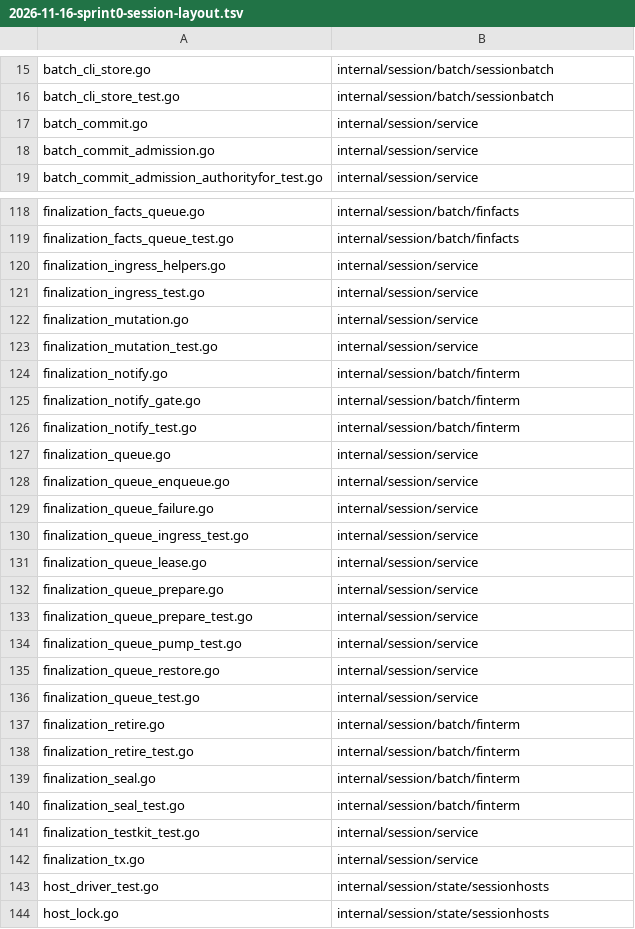
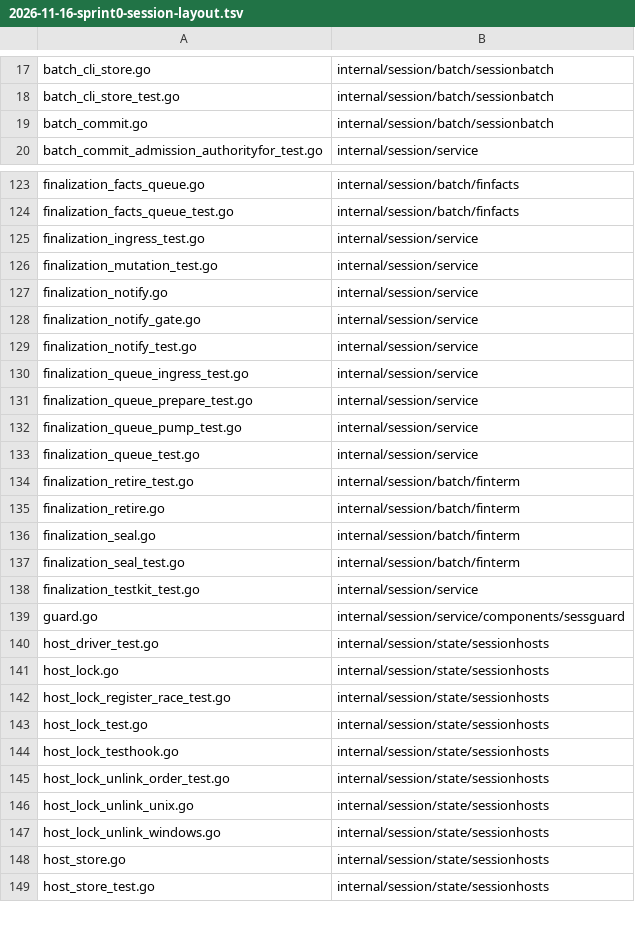
Before and after one commit to PHPCraftdream/rush, a TSV file: docs/plans/2026-11-16-sprint0-session-layout.tsv, drawn as a sheet; only a part is shown, gaps mark what is left out; the shorter side is filled out with more unchanged rows; the diff covers the shown part only.

```diff
--- a/docs/plans/2026-11-16-sprint0-session-layout.tsv
+++ b/docs/plans/2026-11-16-sprint0-session-layout.tsv
@@ -16,4 +18,3 @@ batch_cli_store.go	internal/session/batch/sessionbatch
 batch_cli_store_test.go	internal/session/batch/sessionbatch
-batch_commit.go	internal/session/service
-batch_commit_admission.go	internal/session/service
+batch_commit.go	internal/session/batch/sessionbatch
 batch_commit_admission_authorityfor_test.go	internal/session/service
@@ -119,21 +124,13 @@ finalization_facts_queue.go	internal/session/batch/finfacts
 finalization_facts_queue_test.go	internal/session/batch/finfacts
-finalization_ingress_helpers.go	internal/session/service
 finalization_ingress_test.go	internal/session/service
-finalization_mutation.go	internal/session/service
 finalization_mutation_test.go	internal/session/service
-finalization_notify.go	internal/session/batch/finterm
-finalization_notify_gate.go	internal/session/batch/finterm
-finalization_notify_test.go	internal/session/batch/finterm
-finalization_queue.go	internal/session/service
-finalization_queue_enqueue.go	internal/session/service
-finalization_queue_failure.go	internal/session/service
+finalization_notify.go	internal/session/service
+finalization_notify_gate.go	internal/session/service
+finalization_notify_test.go	internal/session/service
 finalization_queue_ingress_test.go	internal/session/service
-finalization_queue_lease.go	internal/session/service
-finalization_queue_prepare.go	internal/session/service
 finalization_queue_prepare_test.go	internal/session/service
 finalization_queue_pump_test.go	internal/session/service
-finalization_queue_restore.go	internal/session/service
 finalization_queue_test.go	internal/session/service
+finalization_retire_test.go	internal/session/batch/finterm
 finalization_retire.go	internal/session/batch/finterm
-finalization_retire_test.go	internal/session/batch/finterm
 finalization_seal.go	internal/session/batch/finterm
@@ -141,3 +138,3 @@ finalization_seal_test.go	internal/session/batch/finterm
 finalization_testkit_test.go	internal/session/service
-finalization_tx.go	internal/session/service
+guard.go	internal/session/service/components/sessguard
 host_driver_test.go	internal/session/state/sessionhosts
```
Also changed, not shown: 10 added rows, 2 removed rows, 2 moved rows and 1 edited cell elsewhere in this file, docs/plans/2026-11-16-sprint0-session-layout-amended.tsv, 29 other files.
